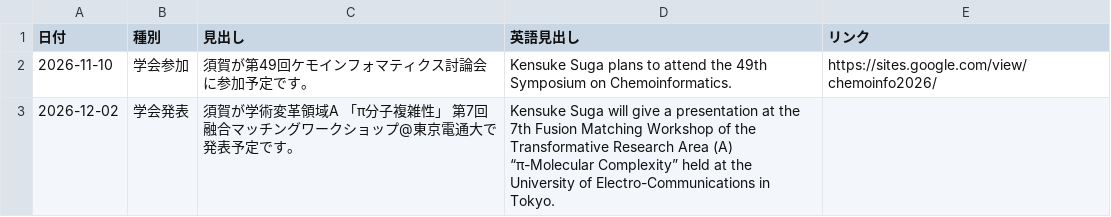
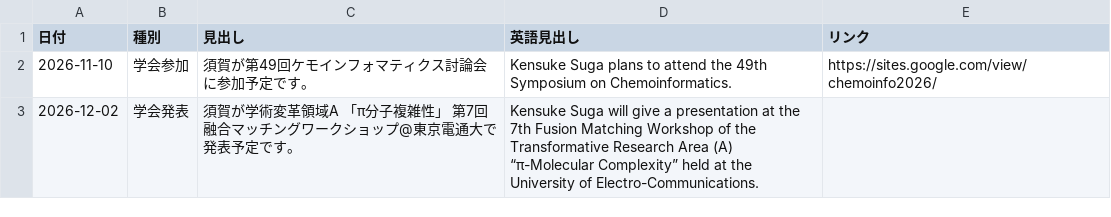
Before and after one commit to sugakgroup/sugakgroup.github.io, a CSV file: data/schedule.csv, drawn as a sheet.

Commit message:
Fix formatting in schedule.csv

```diff
--- a/data/schedule.csv
+++ b/data/schedule.csv
@@ -2,2 +2,2 @@
 2026-11-10,学会参加,須賀が第49回ケモインフォマティクス討論会に参加予定です。,Kensuke Suga plans to attend the 49th Symposium on Chemoinformatics.,https://sites.google.com/view/chemoinfo2026/
-2026-12-02,学会発表,須賀が学術変革領域A 「π分子複雑性」 第7回融合マッチングワークショップ@東京電通大で発表予定です。,Kensuke Suga will give a presentation at the 7th Fusion Matching Workshop of the Transformative Research Area (A) “π-Molecular Complexity” held at the University of Electro-Communications in Tokyo.,
+2026-12-02,学会発表,須賀が学術変革領域A 「π分子複雑性」 第7回融合マッチングワークショップ@東京電通大で発表予定です。,Kensuke Suga will give a presentation at the 7th Fusion Matching Workshop of the Transformative Research Area (A) “π-Molecular Complexity” held at the University of Electro-Communications.,
```
